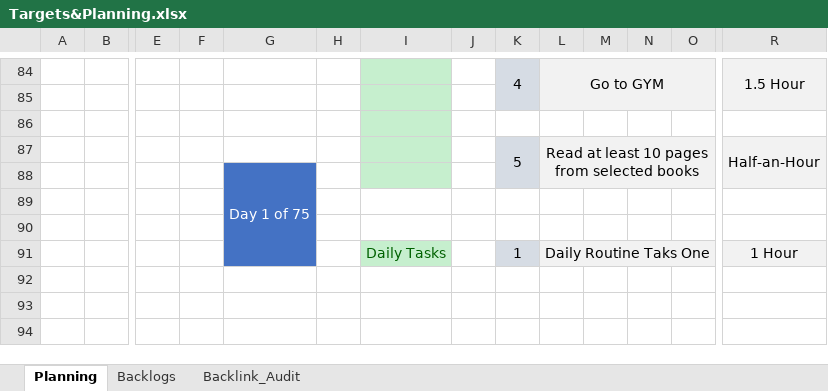
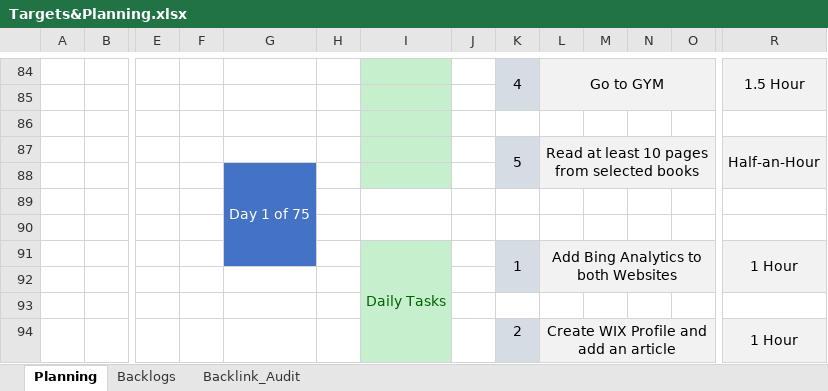
Before and after one commit to karunakarpatel-kp/blogPosts, an Excel workbook: Documents/Targets&Planning.xlsx, sheet Planning, drawn as a sheet; only a part is shown, gaps mark what is left out; values as stored, in another font and other column widths than the file's, no borders; rows hold the shown columns only; the diff names each change by its address in the sheet, - before the commit and + after, or states it on an @@ line.

```diff
--- a/Documents/Targets&Planning.xlsx (sheet Planning)
+++ b/Documents/Targets&Planning.xlsx (sheet Planning)
+I91:I94 merged
+K91:K92 merged
-L91: Daily Routine Taks One
+L91: Add Bing Analytics to both Websites
+row 92: (empty)
+row 93: (empty)
+row 94:  |  |  |  |  |  |  |  | 2 | Create WIX Profile and add an article |  |  |  | 1 Hour
```
Also changed, not shown: sheet Backlink_Audit, 2 other files.
